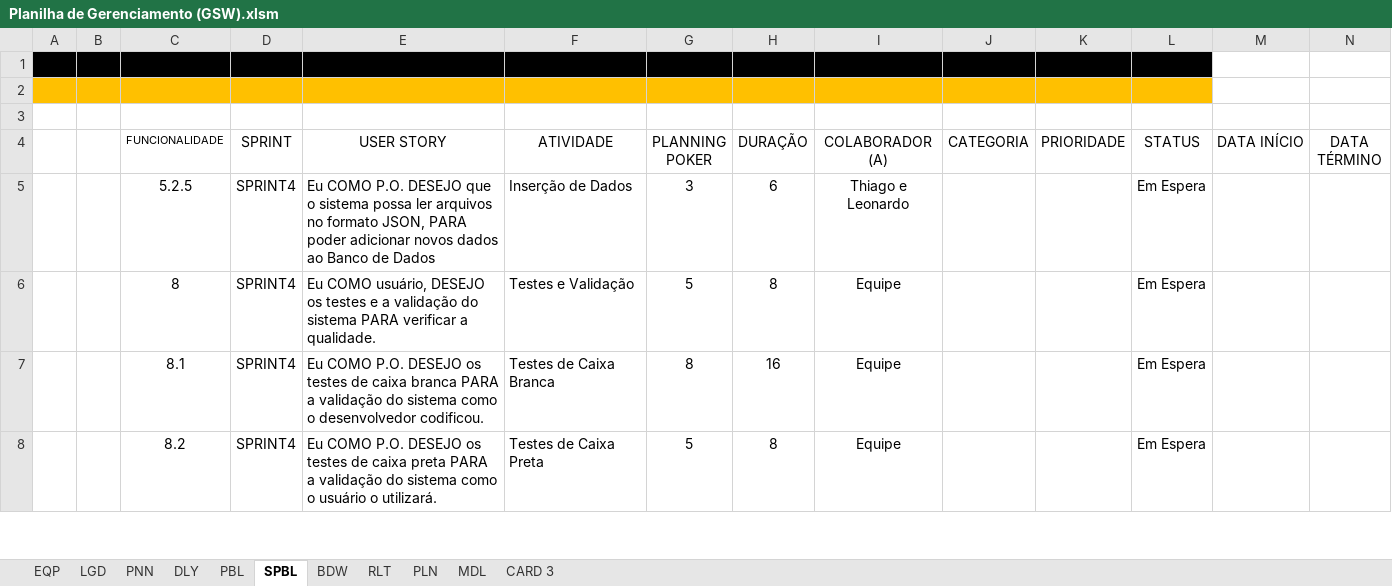
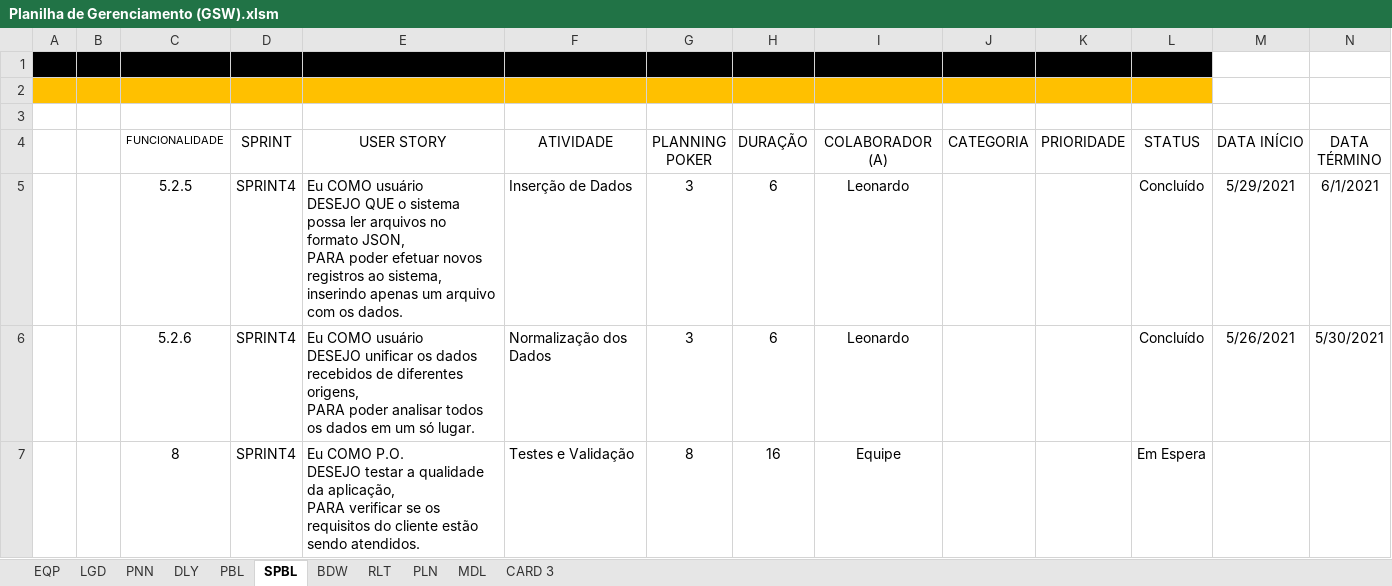
Before and after one commit to Leo0256/Equipe_Lider-Projeto_GSW, an Excel workbook: Arquivos/Artefatos/Planilha de Gerenciamento (GSW).xlsm, sheet SPBL, drawn as a sheet; only a part is shown; values as stored, in another font and other column widths than the file's, no borders; charts and pictures and conditional formats and table styles not drawn; removed rows and columns are numbered as before the commit, all else as after; ↵ is a line break in a cell; the diff covers the shown part only; the diff names each change by its address in the sheet, - before the commit and + after, or states it on an @@ line.

```diff
--- a/Arquivos/Artefatos/Planilha de Gerenciamento (GSW).xlsm (sheet SPBL)
+++ b/Arquivos/Artefatos/Planilha de Gerenciamento (GSW).xlsm (sheet SPBL)
-E5 (USER STORY): Eu COMO P.O. DESEJO que o sistema possa ler arquivos no formato JSON, PARA poder adicionar novos dados ao Banco de Dados
+E5 (USER STORY): Eu COMO usuário ↵ DESEJO QUE o sistema possa ler arquivos no formato JSON, ↵ PARA poder efetuar novos registros ao sistema, inserindo apenas um arquivo com os dados.
-I5 (COLABORADOR (A)): Thiago e Leonardo
+I5 (COLABORADOR (A)): Leonardo
-L5 (STATUS): Em Espera
+L5 (STATUS): Concluído
-M5 (DATA INÍCIO): (empty)
+M5 (DATA INÍCIO): 5/29/2021
-N5 (DATA TÉRMINO): (empty)
+N5 (DATA TÉRMINO): 6/1/2021
-row 6:  |  | 8 | SPRINT4 | Eu COMO usuário, DESEJO os testes e a validação do sistema PARA verificar a qualidade. | Testes e Validação | 5 | 8 | Equipe |  |  | Em Espera
+row 6:  |  | 5.2.6 | SPRINT4 | Eu COMO usuário ↵ DESEJO unificar os dados recebidos de diferentes origens, ↵ PARA poder analisar todos os dados em um só lugar. | Normalização dos Dados | 3 | 6 | Leonardo |  |  | Concluído | 5/26/2021 | 5/30/2021
-C7 (FUNCIONALIDADE): 8.1
+C7 (FUNCIONALIDADE): 8
-E7 (USER STORY): …P.O. DESEJO os testes de caixa branca PARA a validação do sistema como o desenvolvedor codificou.
+E7 (USER STORY): …P.O. ↵ DESEJO testar a qualidade da aplicação, ↵ PARA verificar se os requisitos do cliente estão sendo atendidos.
-F7 (ATIVIDADE): Testes de Caixa Branca
+F7 (ATIVIDADE): Testes e Validação
-row 8:  |  | 8.2 | SPRINT4 | Eu COMO P.O. DESEJO os testes de caixa preta PARA a validação do sistema como o usuário o utilizará. | Testes de Caixa Preta | 5 | 8 | Equipe |  |  | Em Espera
```
Also changed, not shown: 1 added row, 1 removed row and 7 edited cells elsewhere in this sheet, sheet BDW, sheet PBL, formulas that keep their value, charts or pictures.
